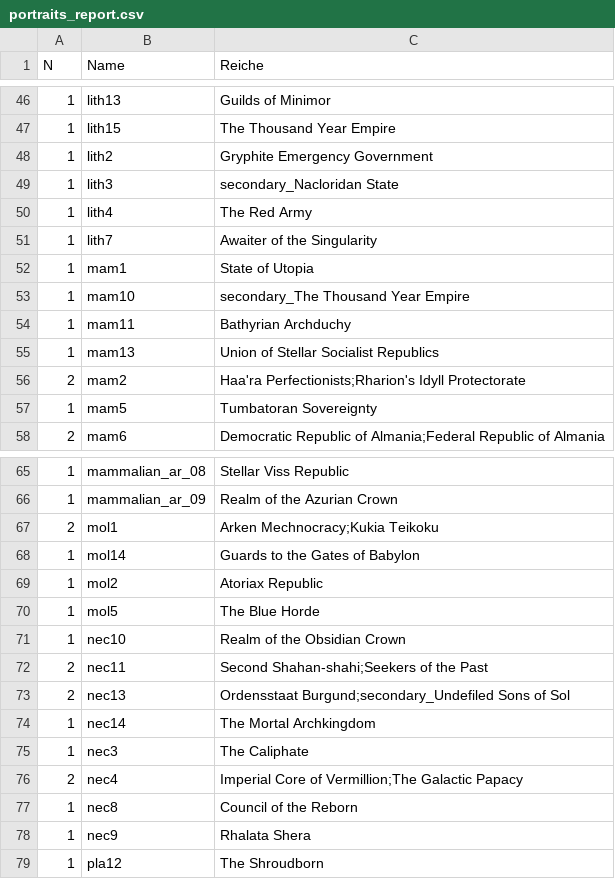
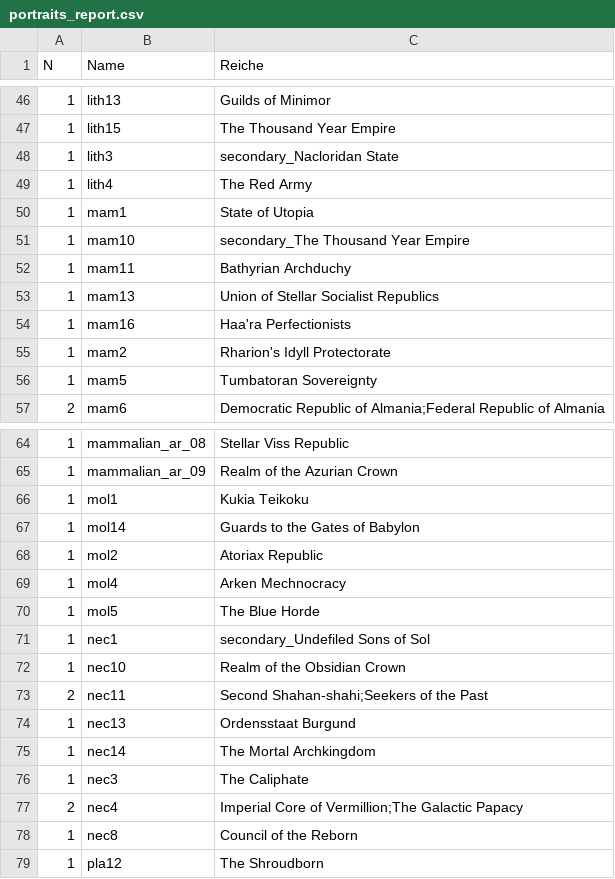
Before and after one commit to derdude-t/stellaris-empires, a CSV file: portraits_report.csv, drawn as a sheet; only a part is shown, gaps mark what is left out; the diff covers the shown part only.

```diff
--- a/portraits_report.csv
+++ b/portraits_report.csv
@@ -47,6 +47,4 @@ N;Name;Reiche
 1;lith15;The Thousand Year Empire
-1;lith2;Gryphite Emergency Government
 1;lith3;secondary_Nacloridan State
 1;lith4;The Red Army
-1;lith7;Awaiter of the Singularity
 1;mam1;State of Utopia
@@ -55,3 +53,4 @@ N;Name;Reiche
 1;mam13;Union of Stellar Socialist Republics
-2;mam2;"Haa'ra Perfectionists;Rharion's Idyll Protectorate"
+1;mam16;Haa'ra Perfectionists
+1;mam2;Rharion's Idyll Protectorate
 1;mam5;Tumbatoran Sovereignty
@@ -66,9 +65,11 @@ N;Name;Reiche
 1;mammalian_ar_09;Realm of the Azurian Crown
-2;mol1;"Arken Mechnocracy;Kukia Teikoku"
+1;mol1;Kukia Teikoku
 1;mol14;Guards to the Gates of Babylon
 1;mol2;Atoriax Republic
+1;mol4;Arken Mechnocracy
 1;mol5;The Blue Horde
+1;nec1;secondary_Undefiled Sons of Sol
 1;nec10;Realm of the Obsidian Crown
 2;nec11;"Second Shahan-shahi;Seekers of the Past"
-2;nec13;"Ordensstaat Burgund;secondary_Undefiled Sons of Sol"
+1;nec13;Ordensstaat Burgund
 1;nec14;The Mortal Archkingdom
@@ -77,3 +78,2 @@ N;Name;Reiche
 1;nec8;Council of the Reborn
-1;nec9;Rhalata Shera
 1;pla12;The Shroudborn
```
Also changed, not shown: 4 edited cells elsewhere in this file, ethics_combinations_report.csv, initializers_report.csv, 2 other files.
